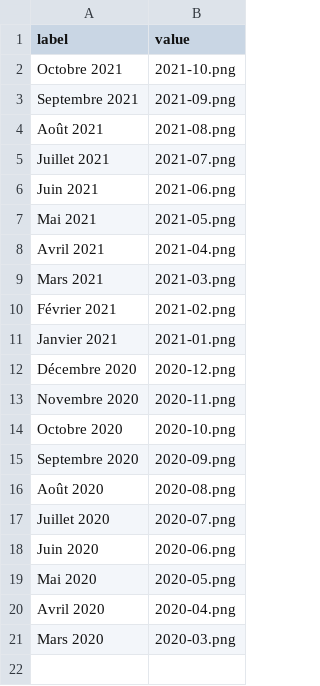
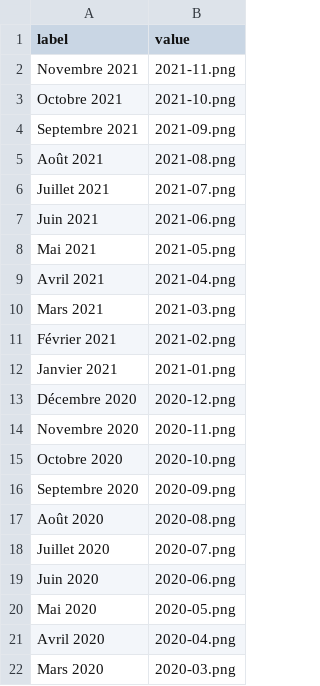
Before and after one commit to neocarto/covidbymonths, a CSV file: maps/dates.csv, drawn as a sheet.

```diff
--- a/maps/dates.csv
+++ b/maps/dates.csv
@@ -1,2 +1,3 @@
 "label","value"
+"Novembre 2021","2021-11.png"
 "Octobre 2021","2021-10.png"
```
Also changed, not shown: maps/url.csv, 17 other files.
